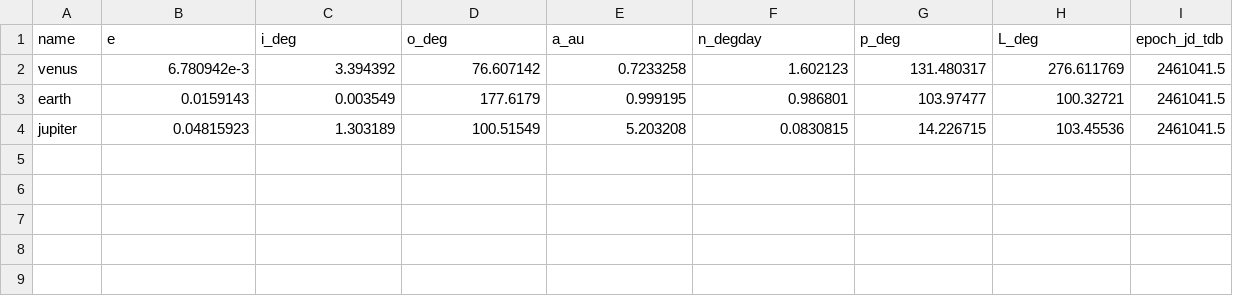
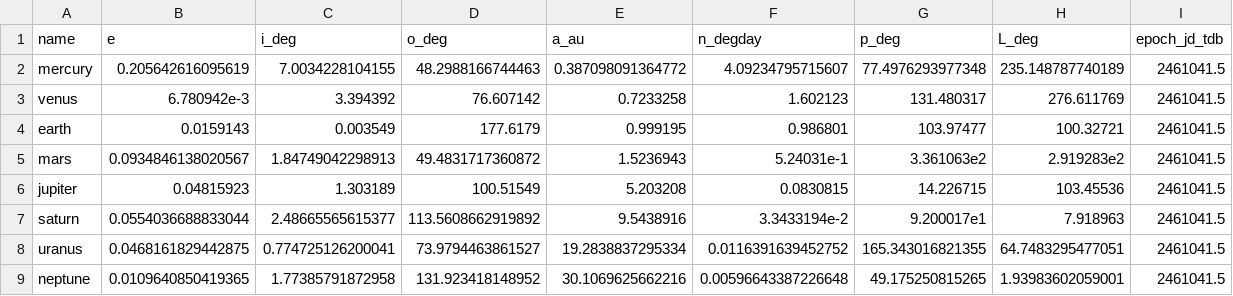
Before and after one commit to Delportos/Astroscope, a CSV file: planets.csv, drawn as a sheet.

Commit message:
Add parameters for all planets

```diff
--- a/planets.csv
+++ b/planets.csv
@@ -1,4 +1,9 @@
 name,e,i_deg,o_deg,a_au,n_degday,p_deg,L_deg,epoch_jd_tdb
+mercury,0.205642616095619,7.0034228104155,48.2988166744463,0.387098091364772,4.09234795715607,77.4976293977348,235.148787740189,2461041.5
 venus,6.780942e-3,3.394392,76.607142,0.7233258,1.602123,131.480317,276.611769,2461041.5
 earth,0.0159143,0.003549,177.6179,0.999195,0.986801,103.97477,100.32721,2461041.5
+mars,0.0934846138020567,1.84749042298913,49.4831717360872,1.5236943,5.24031e-1,3.361063e2,2.919283e2,2461041.5
 jupiter,0.04815923,1.303189,100.51549,5.203208,0.0830815,14.226715,103.45536,2461041.5
+saturn,0.0554036688833044,2.48665565615377,113.5608662919892,9.5438916,3.3433194e-2,9.200017e1,7.918963,2461041.5
+uranus,0.0468161829442875,0.774725126200041,73.9794463861527,19.2838837295334,0.0116391639452752,165.343016821355,64.7483295477051,2461041.5
+neptune,0.0109640850419365,1.77385791872958,131.923418148952,30.1069625662216,0.00596643387226648,49.175250815265,1.93983602059001,2461041.5
```
Also changed, not shown: 1 other file.
